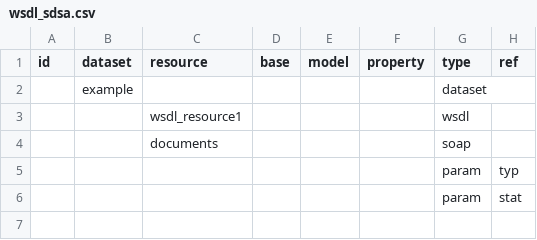
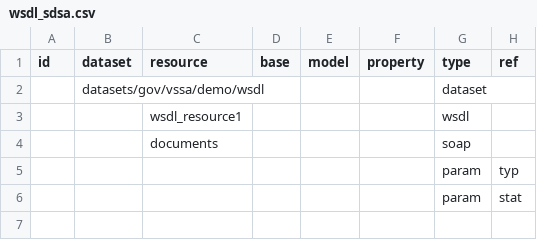
Before and after one commit to atviriduomenys/demo-saltiniai, a CSV file: manifest/datasets/gov/vssa/demo/wsdl/wsdl_sdsa.csv, drawn as a sheet; only a part is shown; the diff names each change by its address in the sheet, - before the commit and + after, or states it on an @@ line.

Commit message:
Add WSDL/SOAP manifest with example RC broker endpoint

```diff
--- a/manifest/datasets/gov/vssa/demo/wsdl/wsdl_sdsa.csv
+++ b/manifest/datasets/gov/vssa/demo/wsdl/wsdl_sdsa.csv
-B2 (dataset): example
+B2 (dataset): datasets/gov/vssa/demo/wsdl
```
Also changed, not shown: 1 other file.
